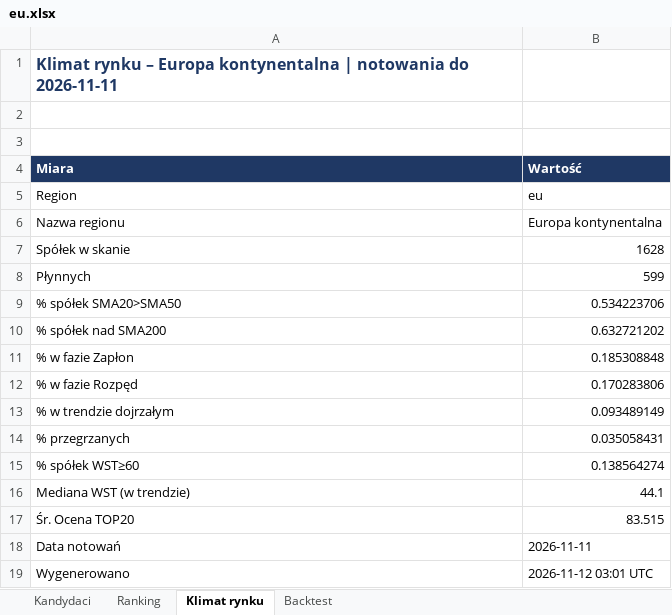
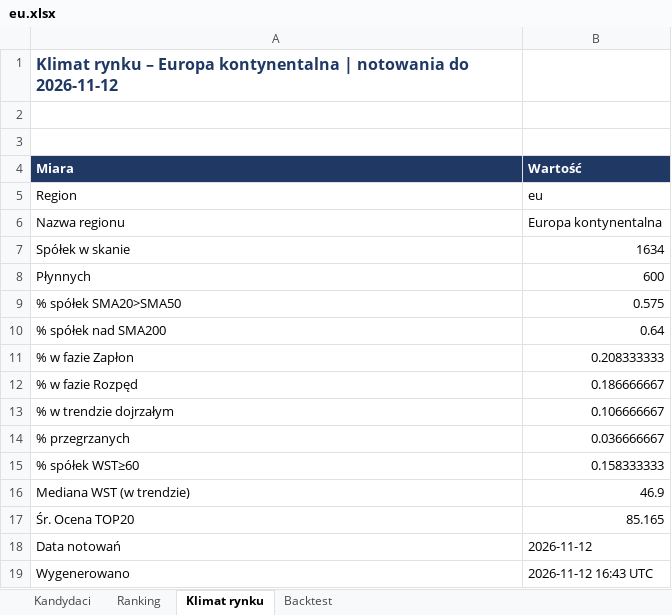
Before and after one commit to akceleratorbiz/skaner-trendu, an Excel workbook: results/regiony/eu.xlsx, sheet Klimat rynku, drawn as a sheet; values as stored, in another font and other column widths than the file's, no borders; the diff names each change by its address in the sheet, - before the commit and + after, or states it on an @@ line.

```diff
--- a/results/regiony/eu.xlsx (sheet Klimat rynku)
+++ b/results/regiony/eu.xlsx (sheet Klimat rynku)
-A1 (Miara): …notowania do 2026-11-11
+A1 (Miara): …notowania do 2026-11-12
-B7 (Wartość): 1628
+B7 (Wartość): 1634
-B8 (Wartość): 599
+B8 (Wartość): 600
-B9 (Wartość): 0.534223706
+B9 (Wartość): 0.575
-B10 (Wartość): 0.632721202
+B10 (Wartość): 0.64
-B11 (Wartość): 0.185308848
+B11 (Wartość): 0.208333333
-B12 (Wartość): 0.170283806
+B12 (Wartość): 0.186666667
-B13 (Wartość): 0.093489149
+B13 (Wartość): 0.106666667
-B14 (Wartość): 0.035058431
+B14 (Wartość): 0.036666667
-B15 (Wartość): 0.138564274
+B15 (Wartość): 0.158333333
-B16 (Wartość): 44.1
+B16 (Wartość): 46.9
-B17 (Wartość): 83.515
+B17 (Wartość): 85.165
-B18 (Wartość): 2026-11-11
+B18 (Wartość): 2026-11-12
-B19 (Wartość): 2026-11-12 03:01 UTC
+B19 (Wartość): 2026-11-12 16:43 UTC
```
Also changed, not shown: sheet Ranking, sheet Kandydaci, sheet Backtest, results/regiony/ca.xlsx, results/regiony/jp.xlsx, 9 other files.
